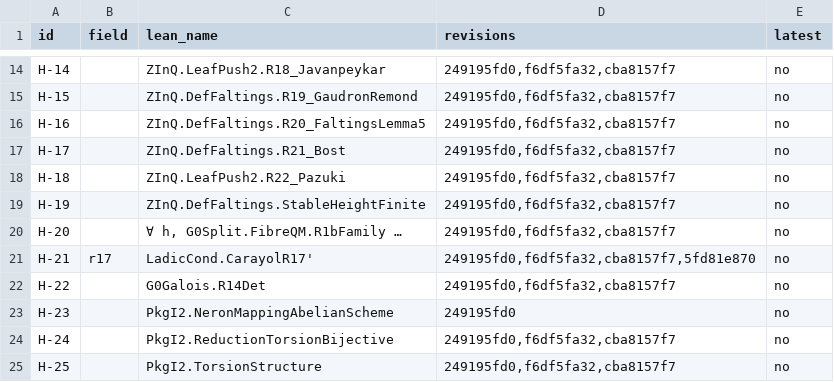
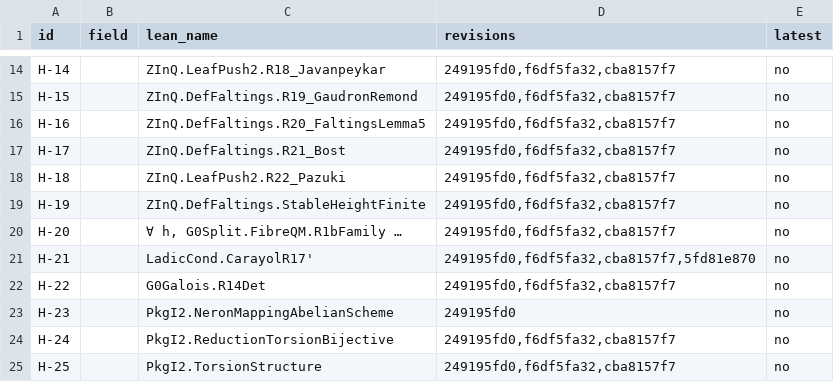
Before and after one commit to CheyLoveday/diophantine-z-q, a TSV file: docs/one-proof/frontier-crosswalk.tsv, drawn as a sheet; only a part is shown, gaps mark what is left out.

```diff
--- a/docs/one-proof/frontier-crosswalk.tsv
+++ b/docs/one-proof/frontier-crosswalk.tsv
@@ -20,3 +20,3 @@ H-19		ZInQ.DefFaltings.StableHeightFinite	249195fd0,f6df5fa32,cba8157f7	no
 H-20		∀ h, G0Split.FibreQM.R1bFamily …	249195fd0,f6df5fa32,cba8157f7	no
-H-21	r17	LadicCond.CarayolR17'	249195fd0,f6df5fa32,cba8157f7,5fd81e870	no
+H-21		LadicCond.CarayolR17'	249195fd0,f6df5fa32,cba8157f7,5fd81e870	no
 H-22		G0Galois.R14Det	249195fd0,f6df5fa32,cba8157f7	no
```
Also changed, not shown: docs/one-proof/claims.tsv, docs/one-proof/kinds.tsv, 11 other files.
